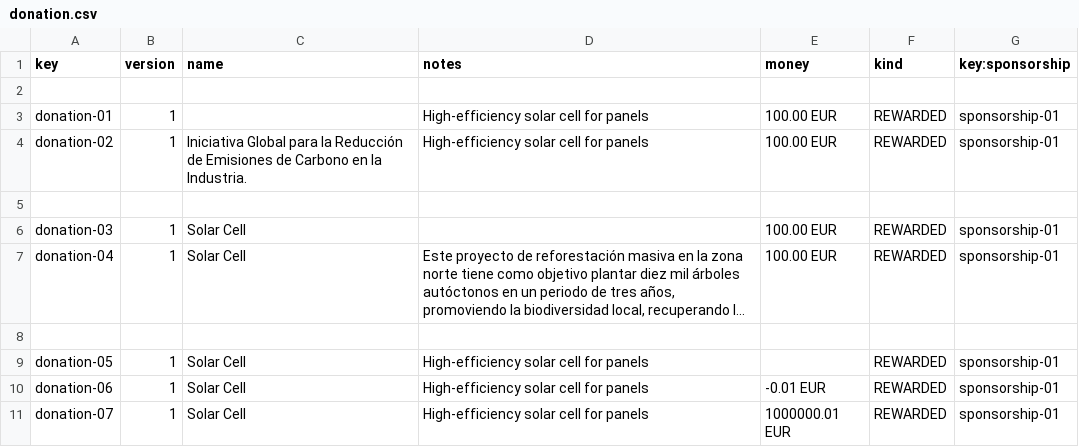
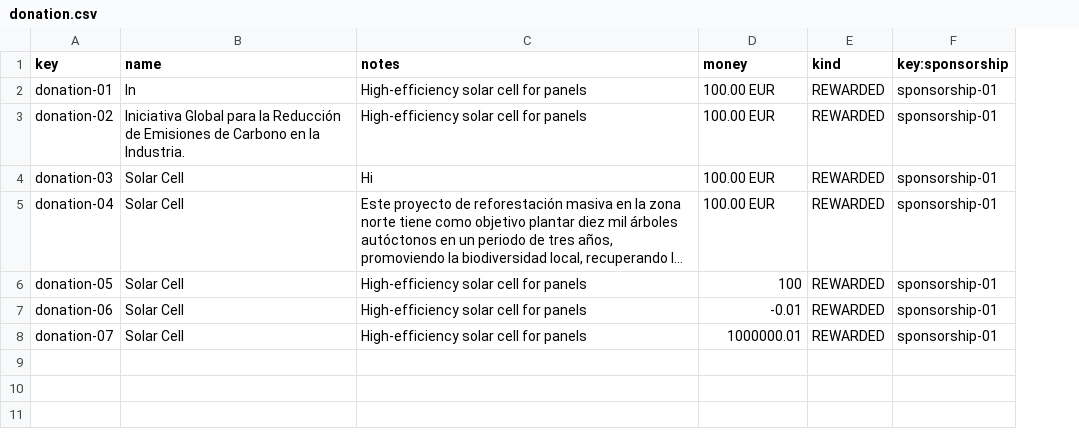
Before and after one commit to aitanavp/Acme-Starters, a CSV file: src/main/resources/WEB-INF/data/errata/batch-01/donation.csv, drawn as a sheet; long unchanged cells end in …; removed rows and columns are numbered as before the commit, all else as after; the diff names each change by its address in the sheet, - before the commit and + after, or states it on an @@ line.

```diff
--- a/src/main/resources/WEB-INF/data/errata/batch-01/donation.csv
+++ b/src/main/resources/WEB-INF/data/errata/batch-01/donation.csv
-column B (version), rows 3-4: 1 | 1; rows 6-7: 1 | 1; rows 9-11: all 1
-row 2: (empty)
-B2 (name): (empty)
+B2 (name): In
-row 5: (empty)
-C4 (notes): (empty)
+C4 (notes): Hi
-row 8: (empty)
-D6 (money): (empty)
+D6 (money): 100
-D7 (money): -0.01 EUR
+D7 (money): -0.01
-D8 (money): 1000000.01 EUR
+D8 (money): 1000000.01
```
Also changed, not shown: src/main/resources/WEB-INF/data/errata/batch-01/sponsorship.csv, src/main/resources/WEB-INF/data/sample/batch-01/donation.csv, 4 other files.
